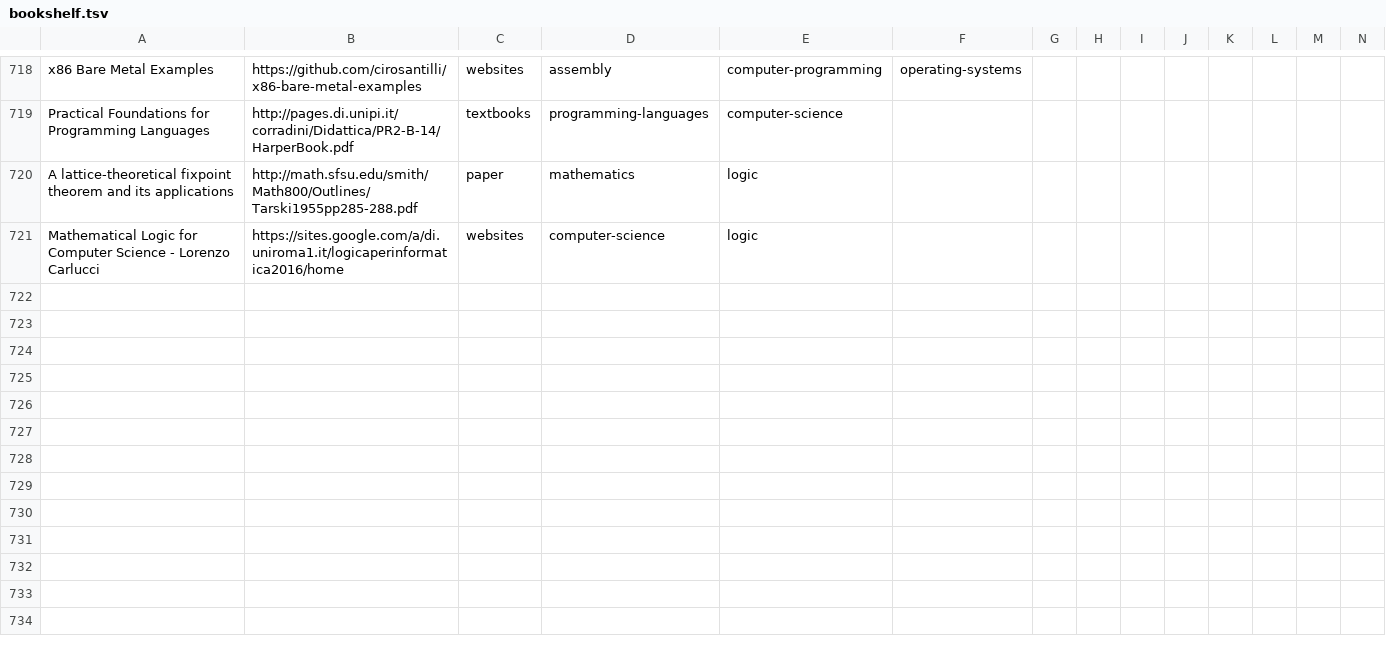
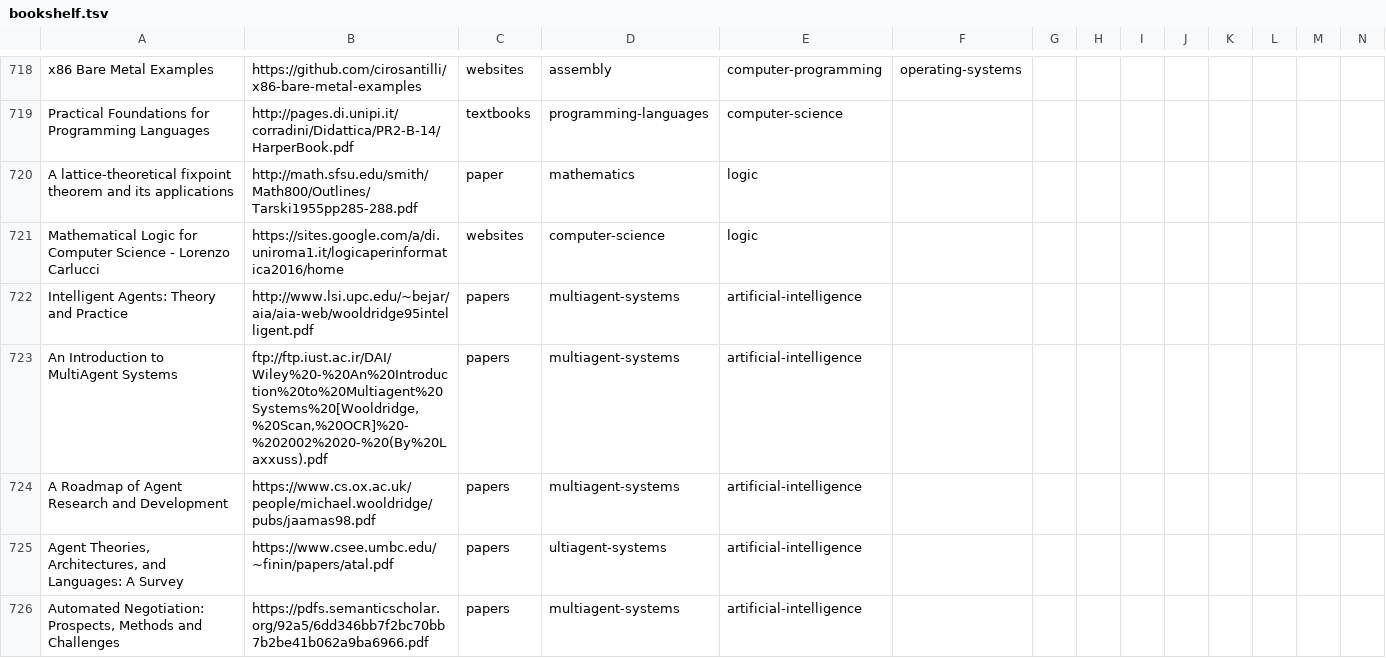
Before and after one commit to marcofavorito/my-bookshelf, a TSV file: bookshelf.tsv, drawn as a sheet; only a part is shown, gaps mark what is left out; rows hold the shown columns only; the diff names each change by its address in the sheet, - before the commit and + after, or states it on an @@ line.

Commit message:
add multiagent system stuff.

```diff
--- a/bookshelf.tsv
+++ b/bookshelf.tsv
+row 722: Intelligent Agents: Theory and Practice | http://www.lsi.upc.edu/~bejar/aia/aia-web/wooldridge95intelligent.pdf | papers | multiagent-systems | artificial-intelligence
+row 723: An Introduction to MultiAgent Systems | ftp://ftp.iust.ac.ir/DAI/Wiley%20-%20An%20Introduction%20to%20Multiagent%20Systems%20[Wooldridge,%20Scan,%20OCR]%20-%202002%2020-%20(By%20Laxxuss).pdf | papers | multiagent-systems | artificial-intelligence
+row 724: A Roadmap of Agent Research and Development | https://www.cs.ox.ac.uk/people/michael.wooldridge/pubs/jaamas98.pdf | papers | multiagent-systems | artificial-intelligence
+row 725: Agent Theories, Architectures, and Languages: A Survey | https://www.csee.umbc.edu/~finin/papers/atal.pdf | papers | ultiagent-systems | artificial-intelligence
+row 726: Automated Negotiation: Prospects, Methods and Challenges | https://pdfs.semanticscholar.org/92a5/6dd346bb7f2bc70bb7b2be41b062a9ba6966.pdf | papers | multiagent-systems | artificial-intelligence
```
